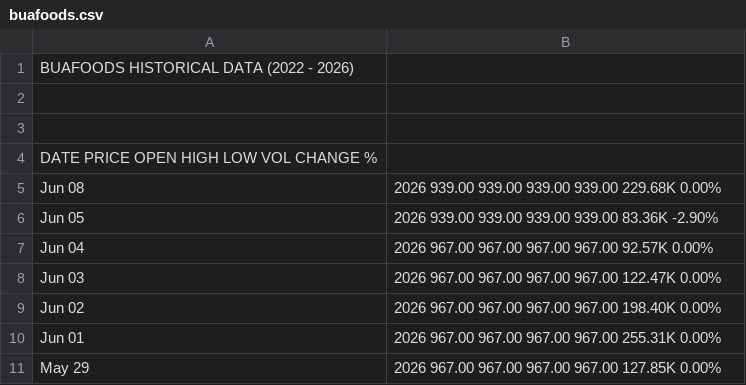
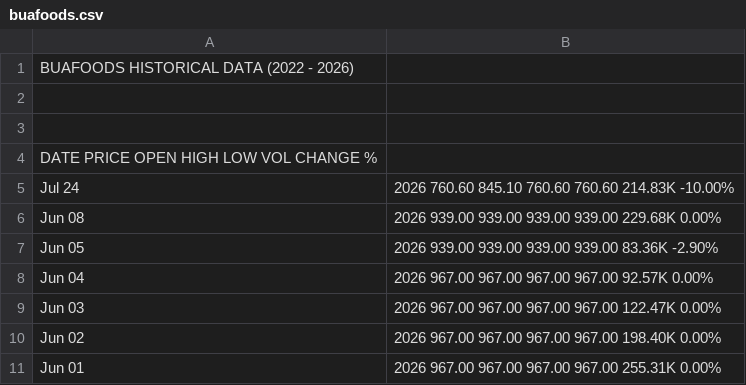
Before and after one commit to temideeone/nigerian-stock-ai, a CSV file: data/raw/consumer/buafoods.csv, drawn as a sheet; only a part is shown; the shorter side is filled out with more unchanged rows; the diff names each change by its address in the sheet, - before the commit and + after, or states it on an @@ line.

```diff
--- a/data/raw/consumer/buafoods.csv
+++ b/data/raw/consumer/buafoods.csv
+row 5: Jul 24 | 2026 760.60 845.10 760.60 760.60 214.83K -10.00%
```
Also changed, not shown: data/raw/banking/firstholding.csv, data/raw/banking/gtco.csv, 16 other files.
